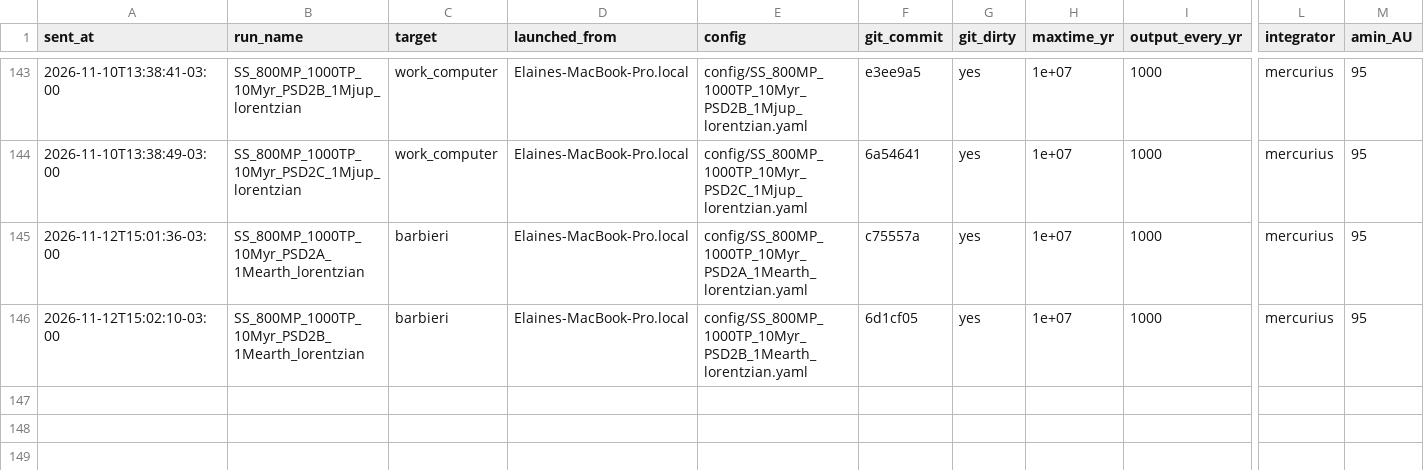
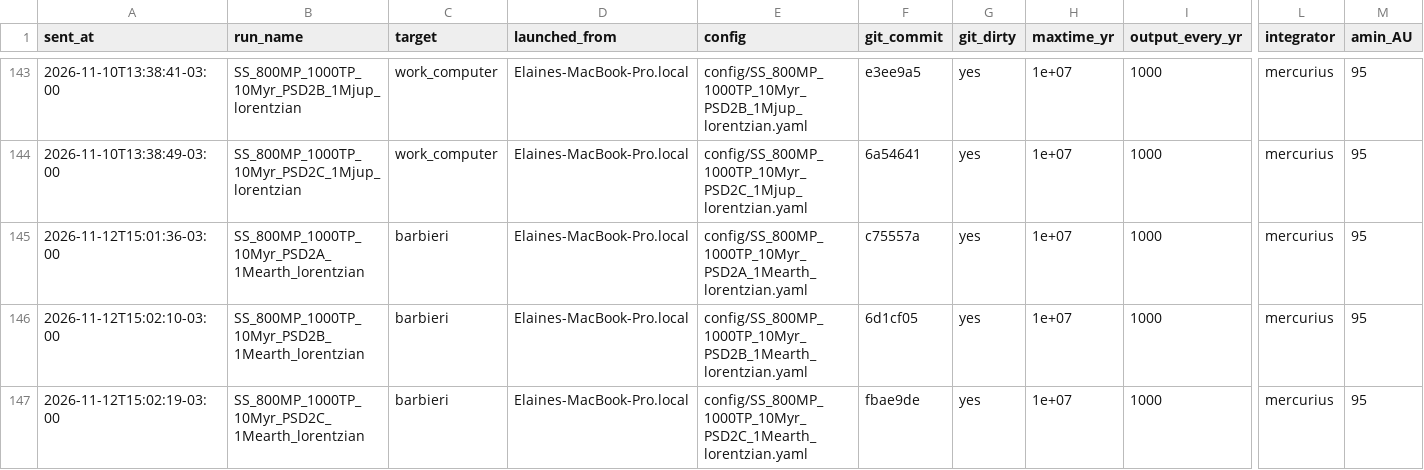
Before and after one commit to elainenieves01/debris-disk-pipeline, a CSV file: simulation_log.csv, drawn as a sheet; only a part is shown, gaps mark what is left out; rows hold the shown columns only; the diff names each change by its address in the sheet, - before the commit and + after, or states it on an @@ line.

Commit message:
Run log: launched SS_800MP_1000TP_10Myr_PSD2C_1Mearth_lorentzian on barbieri

```diff
--- a/simulation_log.csv
+++ b/simulation_log.csv
+row 147: 2026-11-12T15:02:19-03:00 | SS_800MP_1000TP_10Myr_PSD2C_1Mearth_lorentzian | barbieri | Elaines-MacBook-Pro.local | config/SS_800MP_1000TP_10Myr_PSD2C_1Mearth_lorentzian.yaml | fbae9de | yes | 1e+07 | 1000 | mercurius | 95
```
